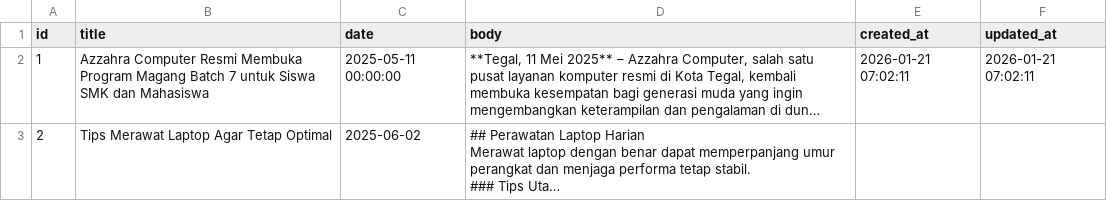
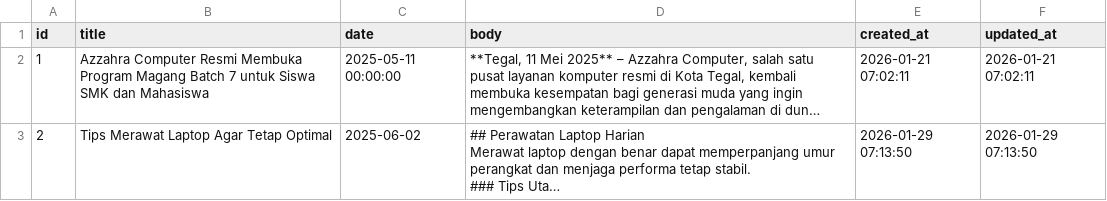
Before and after one commit to NixFester/azzahra-computer, a CSV file: database/seeders/data/blogs.csv, drawn as a sheet; long unchanged cells end in …; the diff names each change by its address in the sheet, - before the commit and + after, or states it on an @@ line.

Commit message:
fix

```diff
--- a/database/seeders/data/blogs.csv
+++ b/database/seeders/data/blogs.csv
-E3 (created_at): (empty)
+E3 (created_at): 2026-01-29 07:13:50
-F3 (updated_at): (empty)
+F3 (updated_at): 2026-01-29 07:13:50
```
